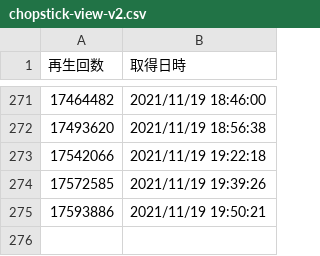
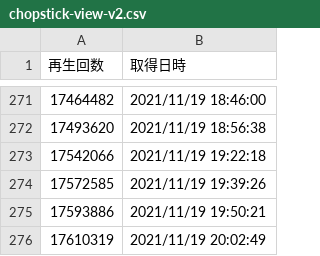
Before and after one commit to Murayu0225/youtube-dev, a CSV file: Data/chopstick-view-v2.csv, drawn as a sheet; only a part is shown, gaps mark what is left out.

Commit message:
Chopstick data was Downloaded!

```diff
--- a/Data/chopstick-view-v2.csv
+++ b/Data/chopstick-view-v2.csv
@@ -275 +275,2 @@
 17593886,2021/11/19 19:50:21
+17610319,2021/11/19 20:02:49
```
